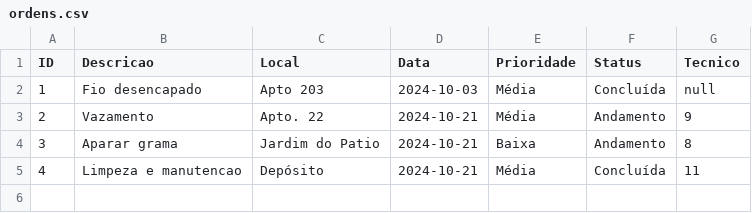
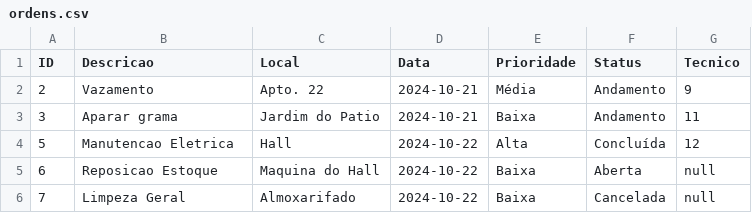
Before and after one commit to marquesvinicius/predium-system, a CSV file: target/classes/db/ordens.csv, drawn as a sheet.

Commit message:
Refatorei a classe OrdemServico e OrdemServicoController e atualizacao da tabela na TelaPrincipal

```diff
--- a/target/classes/db/ordens.csv
+++ b/target/classes/db/ordens.csv
@@ -1,5 +1,6 @@
 ID,Descricao,Local,Data,Prioridade,Status,Tecnico
-1,Fio desencapado,Apto 203,2024-10-03,Média,Concluída,null
 2,Vazamento,Apto. 22,2024-10-21,Média,Andamento,9
-3,Aparar grama,Jardim do Patio,2024-10-21,Baixa,Andamento,8
-4,Limpeza e manutencao,Depósito,2024-10-21,Média,Concluída,11
+3,Aparar grama,Jardim do Patio,2024-10-21,Baixa,Andamento,11
+5,Manutencao Eletrica,Hall,2024-10-22,Alta,Concluída,12
+6,Reposicao Estoque,Maquina do Hall,2024-10-22,Baixa,Aberta,null
+7,Limpeza Geral,Almoxarifado,2024-10-22,Baixa,Cancelada,null
```
Also changed, not shown: src/main/resources/db/ordens.csv, 19 other files.
